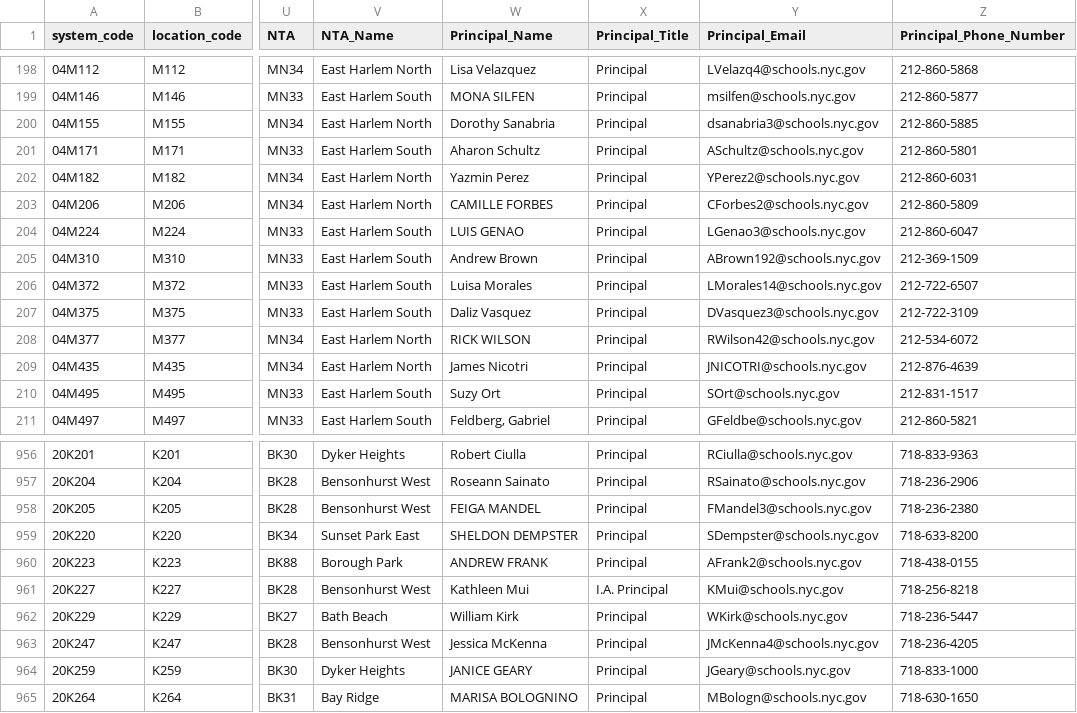
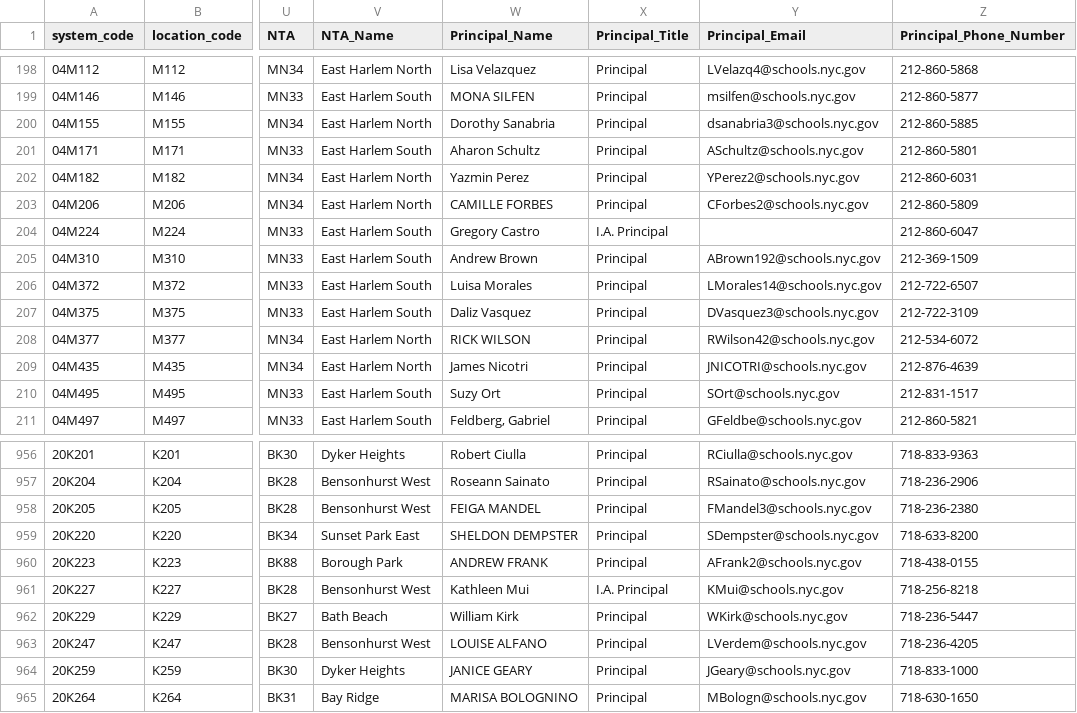
Before and after one commit to dsimoes-doe/LCGMS, a CSV file: LCGMSSupertableTEXT.csv, drawn as a sheet; only a part is shown, gaps mark what is left out; the diff names each change by its address in the sheet, - before the commit and + after, or states it on an @@ line.

Commit message:
Update LCGMSSupertableTEXT.csv

```diff
--- a/LCGMSSupertableTEXT.csv
+++ b/LCGMSSupertableTEXT.csv
-W204 (Principal_Name): LUIS GENAO
+W204 (Principal_Name): Gregory Castro
-X204 (Principal_Title): Principal
+X204 (Principal_Title): I.A. Principal
-Y204 (Principal_Email): LGenao3@schools.nyc.gov
+Y204 (Principal_Email): (empty)
-W963 (Principal_Name): Jessica McKenna
+W963 (Principal_Name): LOUISE ALFANO
-Y963 (Principal_Email): JMcKenna4@schools.nyc.gov
+Y963 (Principal_Email): LVerdem@schools.nyc.gov
```
